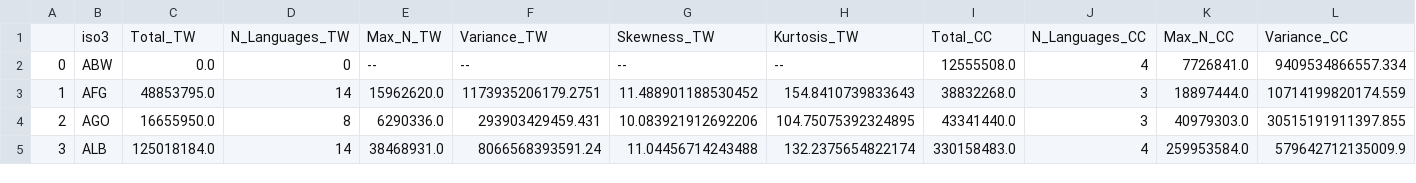
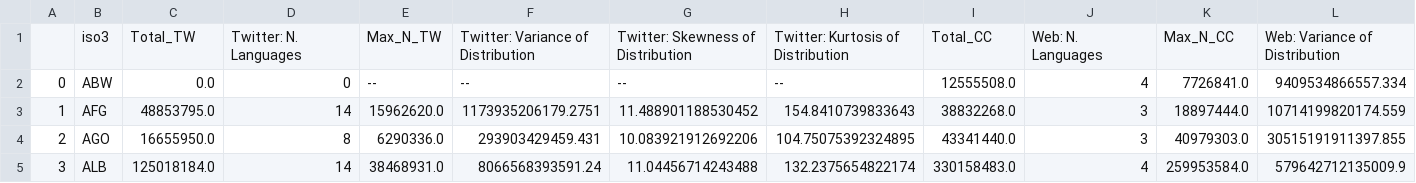
Before and after one commit to jonathandunn/earthLings, a CSV file: docs/data/map.diversity.csv, drawn as a sheet; only a part is shown; removed rows and columns are numbered as before the commit, all else as after; rows hold the shown columns only; the diff names each change by its address in the sheet, - before the commit and + after, or states it on an @@ line.

Commit message:
Add files via upload

```diff
--- a/docs/data/map.diversity.csv
+++ b/docs/data/map.diversity.csv
-row 1:  | iso3 | Total_TW | N_Languages_TW | Max_N_TW | Variance_TW | Skewness_TW | Kurtosis_TW | Total_CC | N_Languages_CC | Max_N_CC | Variance_CC
+row 1:  | iso3 | Total_TW | Twitter: N. Languages | Max_N_TW | Twitter: Variance of Distribution | Twitter: Skewness of Distribution | Twitter: Kurtosis of Distribution | Total_CC | Web: N. Languages | Max_N_CC | Web: Variance of Distribution
```
